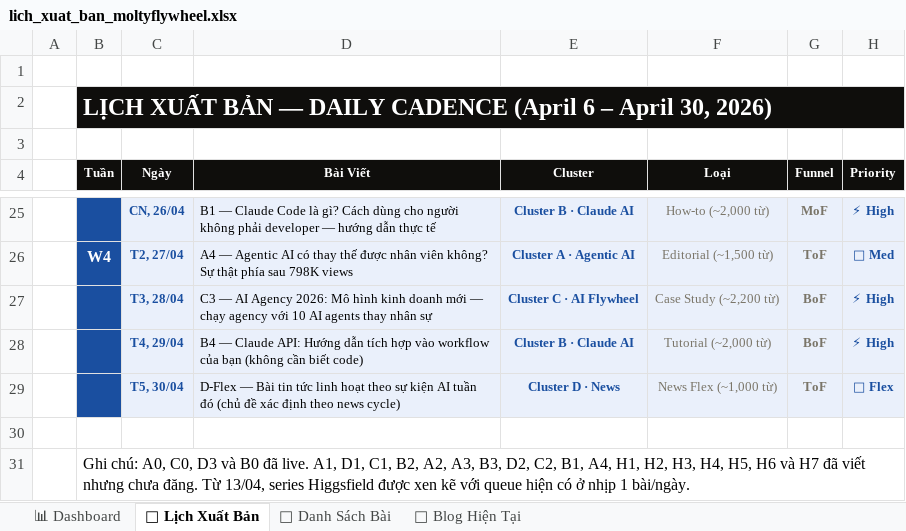
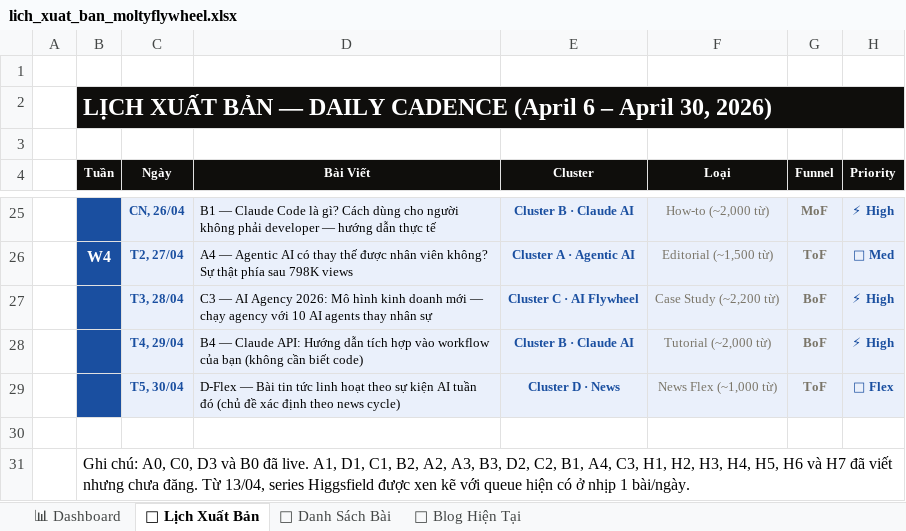
Before and after one commit to tvt-ai-max/moltyflywheel-astro, an Excel workbook: docs/lich_xuat_ban_moltyflywheel.xlsx, sheet 📅 Lịch Xuất Bản, drawn as a sheet; only a part is shown, gaps mark what is left out; values as stored, in another font and other column widths than the file's, no borders; the diff names each change by its address in the sheet, - before the commit and + after, or states it on an @@ line.

```diff
--- a/docs/lich_xuat_ban_moltyflywheel.xlsx (sheet 📅 Lịch Xuất Bản)
+++ b/docs/lich_xuat_ban_moltyflywheel.xlsx (sheet 📅 Lịch Xuất Bản)
-B31 (Tuần): …B1, A4, H1, H2,…
+B31 (Tuần): …B1, A4, C3, H1, H2,…
```
Also changed, not shown: sheet 📝 Danh Sách Bài, 2 other files.
